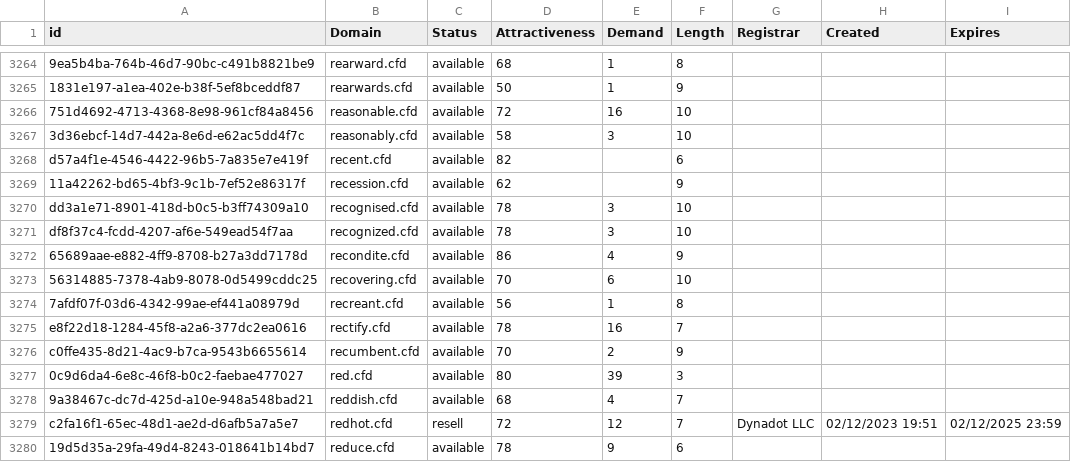
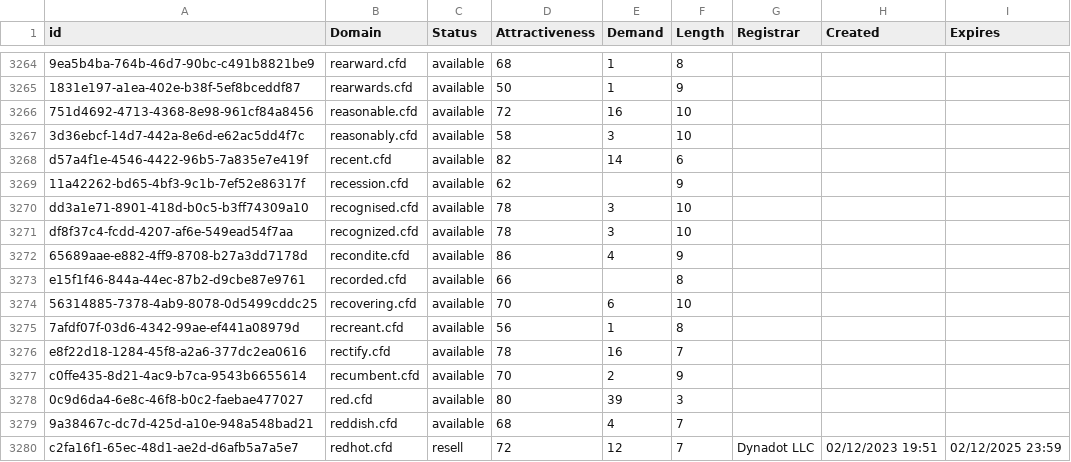
Before and after one commit to UniqueDomains/cfd-oneword-domains, a CSV file: cfd.csv, drawn as a sheet; only a part is shown, gaps mark what is left out; the shorter side is filled out with more unchanged rows; the diff names each change by its address in the sheet, - before the commit and + after, or states it on an @@ line.

Commit message:
Domains update

```diff
--- a/cfd.csv
+++ b/cfd.csv
-E3268 (Demand): (empty)
+E3268 (Demand): 14
+row 3273: e15f1f46-844a-44ec-87b2-d9cbe87e9761 | recorded.cfd | available | 66 |  | 8
```
Also changed, not shown: 2 other files.
